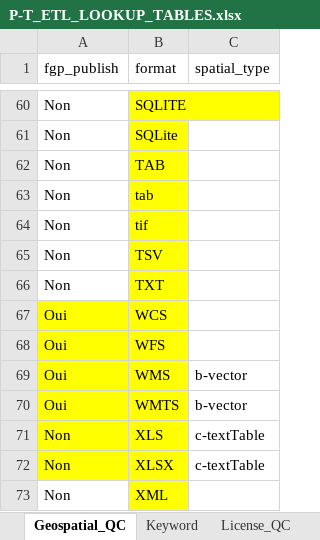
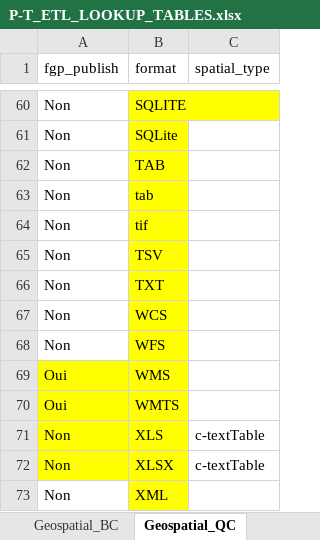
Before and after one commit to federal-geospatial-platform/fgp-metadata-proxy, an Excel workbook: FME_files/LOOKUP_TABLES/P-T_ETL_LOOKUP_TABLES.xlsx, sheet Geospatial_QC, drawn as a sheet; only a part is shown, gaps mark what is left out; values as stored, in another font and other column widths than the file's, no borders; the diff names each change by its address in the sheet, - before the commit and + after, or states it on an @@ line.

```diff
--- a/FME_files/LOOKUP_TABLES/P-T_ETL_LOOKUP_TABLES.xlsx (sheet Geospatial_QC)
+++ b/FME_files/LOOKUP_TABLES/P-T_ETL_LOOKUP_TABLES.xlsx (sheet Geospatial_QC)
-A67:A68 (fgp_publish): Oui
+A67:A68 (fgp_publish): Non
-A67:A68 fill: #FFFF00
+A67:A68 fill: none
-C69:C70 (spatial_type): b-vector
+C69:C70 (spatial_type): (empty)
```
Also changed, not shown: sheet Config_ON, sheet Spatial_ON, sheet Sector_ON, sheet Sector_QC, sheet Default_ON, sheet Default_QC, 1 more sheet, other sheet tabs, 7 other files.
